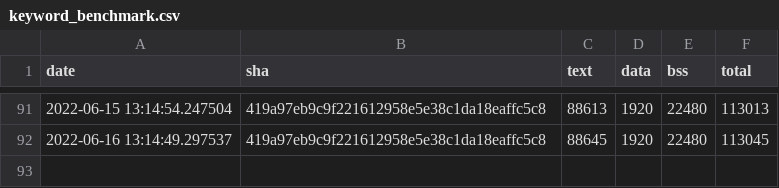
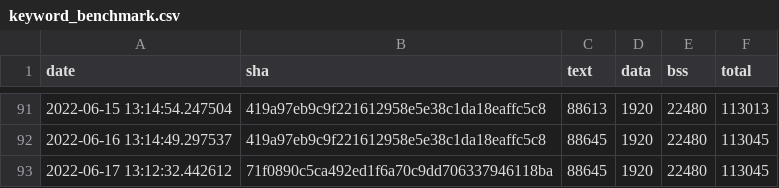
Before and after one commit to sasapetr/tflite-micro, a CSV file: data/continuous_builds/size_profiling/linux_x86_64_release/keyword_benchmark.csv, drawn as a sheet; only a part is shown, gaps mark what is left out.

Commit message:
Automated binary size log update

```diff
--- a/data/continuous_builds/size_profiling/linux_x86_64_release/keyword_benchmark.csv
+++ b/data/continuous_builds/size_profiling/linux_x86_64_release/keyword_benchmark.csv
@@ -92 +92,2 @@ date,sha,text,data,bss,total
 2022-06-16 13:14:49.297537,419a97eb9c9f221612958e5e38c1da18eaffc5c8,88645,1920,22480,113045
+2022-06-17 13:12:32.442612,71f0890c5ca492ed1f6a70c9dd706337946118ba,88645,1920,22480,113045
```
Also changed, not shown: data/continuous_builds/size_profiling/linux_x86_64_release/baseline_memory_footprint.csv, data/continuous_builds/size_profiling/linux_x86_64_release/interpreter_memory_footprint.csv.
